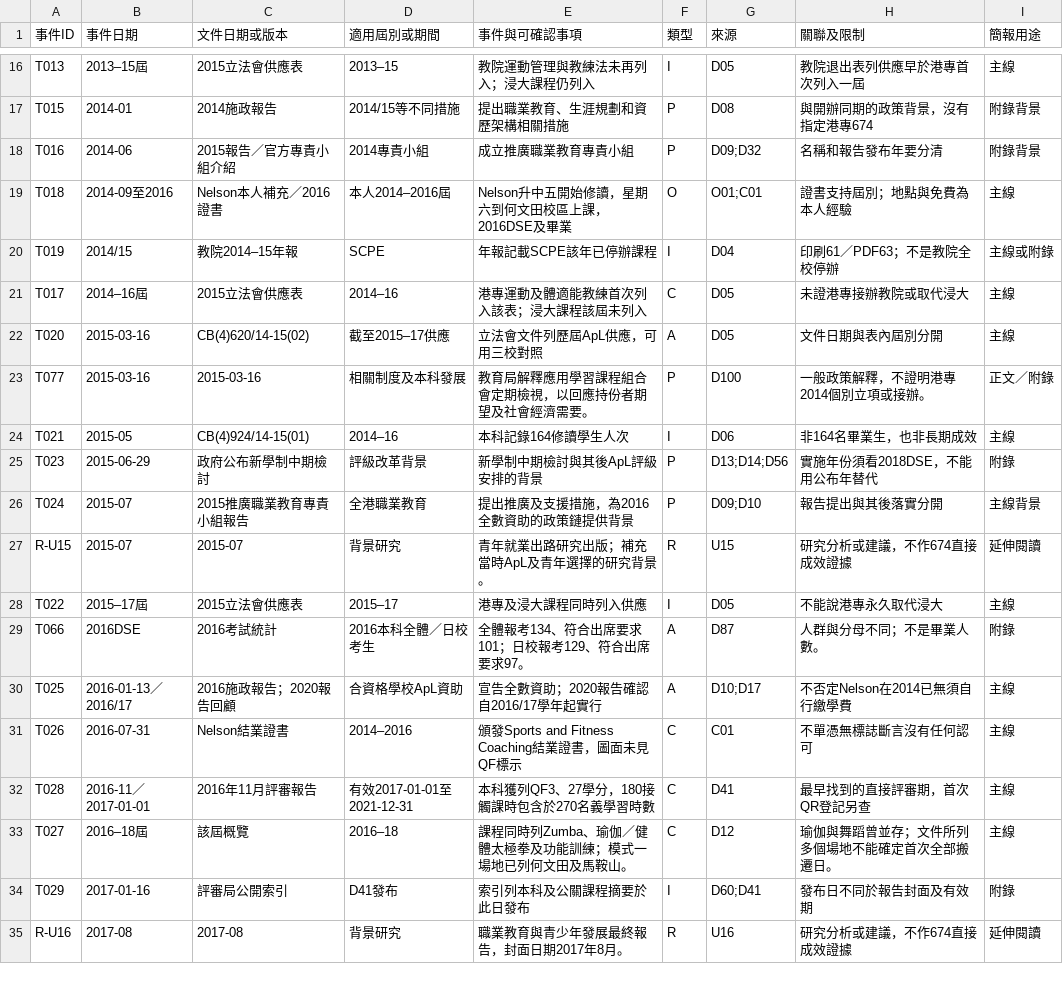
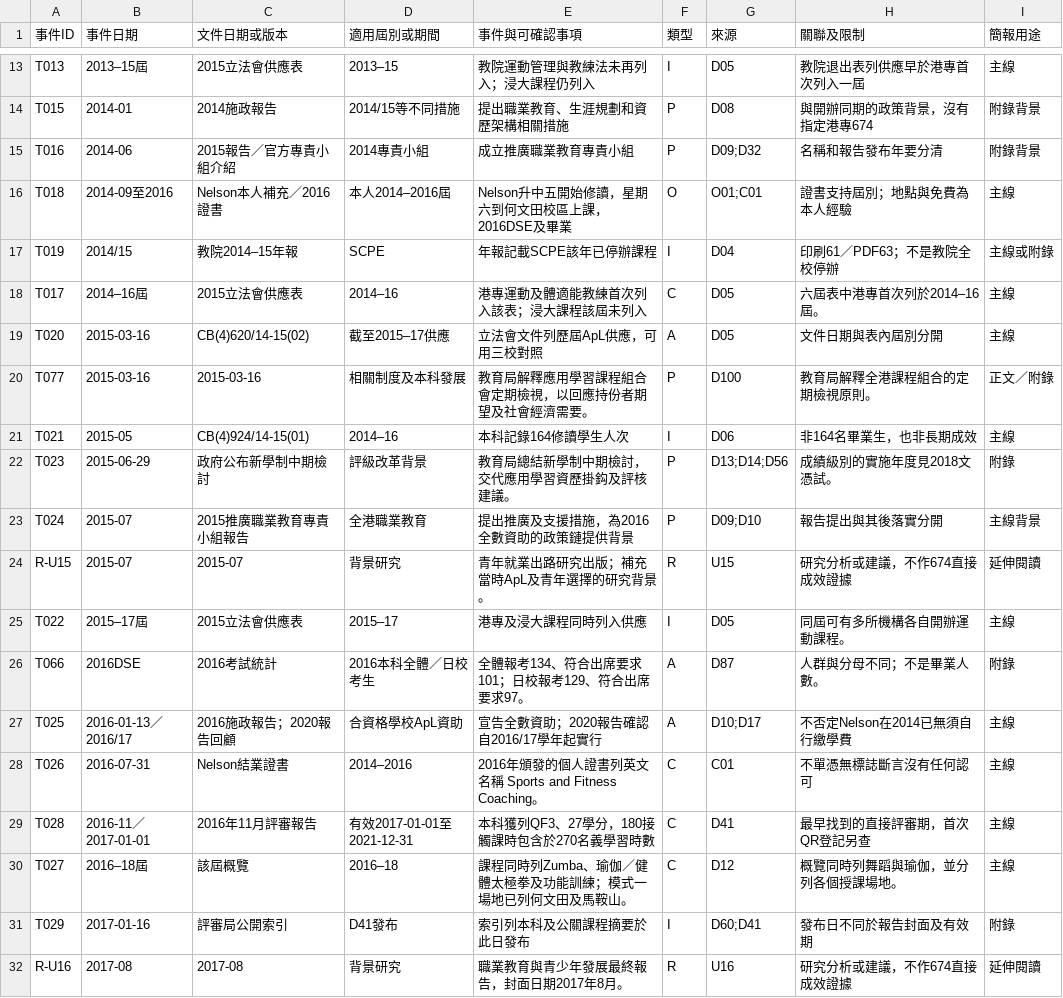
Before and after one commit to Owlson109/EPA3112, a CSV file: data/timeline.csv, drawn as a sheet; only a part is shown, gaps mark what is left out; the diff covers the shown part only.

```diff
--- a/data/timeline.csv
+++ b/data/timeline.csv
@@ -20,15 +17,15 @@ T018,2014-09至2016,Nelson本人補充／2016證書,本人2014–2016屆,Nelson
 T019,2014/15,教院2014–15年報,SCPE,年報記載SCPE該年已停辦課程,I,D04,印刷61／PDF63；不是教院全校停辦,主線或附錄
-T017,2014–16屆,2015立法會供應表,2014–16,港專運動及體適能教練首次列入該表；浸大課程該屆未列入,C,D05,未證港專接辦教院或取代浸大,主線
+T017,2014–16屆,2015立法會供應表,2014–16,港專運動及體適能教練首次列入該表；浸大課程該屆未列入,C,D05,六屆表中港專首次列於2014–16屆。,主線
 T020,2015-03-16,CB(4)620/14-15(02),截至2015–17供應,立法會文件列歷屆ApL供應，可用三校對照,A,D05,文件日期與表內屆別分開,主線
-T077,2015-03-16,2015-03-16,相關制度及本科發展,教育局解釋應用學習課程組合會定期檢視，以回應持份者期望及社會經濟需要。,P,D100,一般政策解釋，不證明港專2014個別立項或接辦。,正文／附錄
+T077,2015-03-16,2015-03-16,相關制度及本科發展,教育局解釋應用學習課程組合會定期檢視，以回應持份者期望及社會經濟需要。,P,D100,教育局解釋全港課程組合的定期檢視原則。,正文／附錄
 T021,2015-05,CB(4)924/14-15(01),2014–16,本科記錄164修讀學生人次,I,D06,非164名畢業生，也非長期成效,主線
-T023,2015-06-29,政府公布新學制中期檢討,評級改革背景,新學制中期檢討與其後ApL評級安排的背景,P,D13;D14;D56,實施年份須看2018DSE，不能用公布年替代,附錄
+T023,2015-06-29,政府公布新學制中期檢討,評級改革背景,教育局總結新學制中期檢討，交代應用學習資歷掛鈎及評核建議。,P,D13;D14;D56,成績級別的實施年度見2018文憑試。,附錄
 T024,2015-07,2015推廣職業教育專責小組報告,全港職業教育,提出推廣及支援措施，為2016全數資助的政策鏈提供背景,P,D09;D10,報告提出與其後落實分開,主線背景
 R-U15,2015-07,2015-07,背景研究,青年就業出路研究出版；補充當時ApL及青年選擇的研究背景。,R,U15,研究分析或建議，不作674直接成效證據,延伸閱讀
-T022,2015–17屆,2015立法會供應表,2015–17,港專及浸大課程同時列入供應,I,D05,不能說港專永久取代浸大,主線
+T022,2015–17屆,2015立法會供應表,2015–17,港專及浸大課程同時列入供應,I,D05,同屆可有多所機構各自開辦運動課程。,主線
 T066,2016DSE,2016考試統計,2016本科全體／日校考生,全體報考134、符合出席要求101；日校報考129、符合出席要求97。,A,D87,人群與分母不同；不是畢業人數。,附錄
 T025,2016-01-13／2016/17,2016施政報告；2020報告回顧,合資格學校ApL資助,宣告全數資助；2020報告確認自2016/17學年起實行,A,D10;D17,不否定Nelson在2014已無須自行繳學費,主線
-T026,2016-07-31,Nelson結業證書,2014–2016,頒發Sports and Fitness Coaching結業證書，圖面未見QF標示,C,C01,不單憑無標誌斷言沒有任何認可,主線
+T026,2016-07-31,Nelson結業證書,2014–2016,2016年頒發的個人證書列英文名稱 Sports and Fitness Coaching。,C,C01,不單憑無標誌斷言沒有任何認可,主線
 T028,2016-11／2017-01-01,2016年11月評審報告,有效2017-01-01至2021-12-31,本科獲列QF3、27學分，180接觸課時包含於270名義學習時數,C,D41,最早找到的直接評審期，首次QR登記另查,主線
-T027,2016–18屆,該屆概覽,2016–18,課程同時列Zumba、瑜伽／健體太極拳及功能訓練；模式一場地已列何文田及馬鞍山。,C,D12,瑜伽與舞蹈曾並存；文件所列多個場地不能確定首次全部搬遷日。,主線
+T027,2016–18屆,該屆概覽,2016–18,課程同時列Zumba、瑜伽／健體太極拳及功能訓練；模式一場地已列何文田及馬鞍山。,C,D12,概覽同時列舞蹈與瑜伽，並分列各個授課場地。,主線
 T029,2017-01-16,評審局公開索引,D41發布,索引列本科及公關課程摘要於此日發布,I,D60;D41,發布日不同於報告封面及有效期,附錄
```
Also changed, not shown: 1 added row, 3 removed rows and 26 edited cells elsewhere in this file, data/bibliography.csv, data/changelog.csv, 42 other files.
